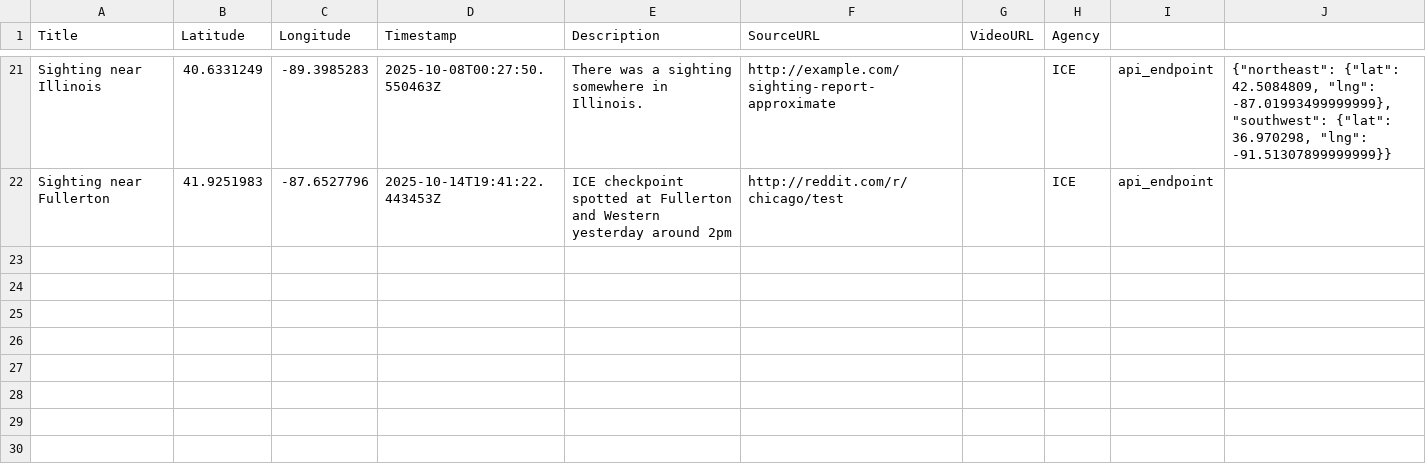
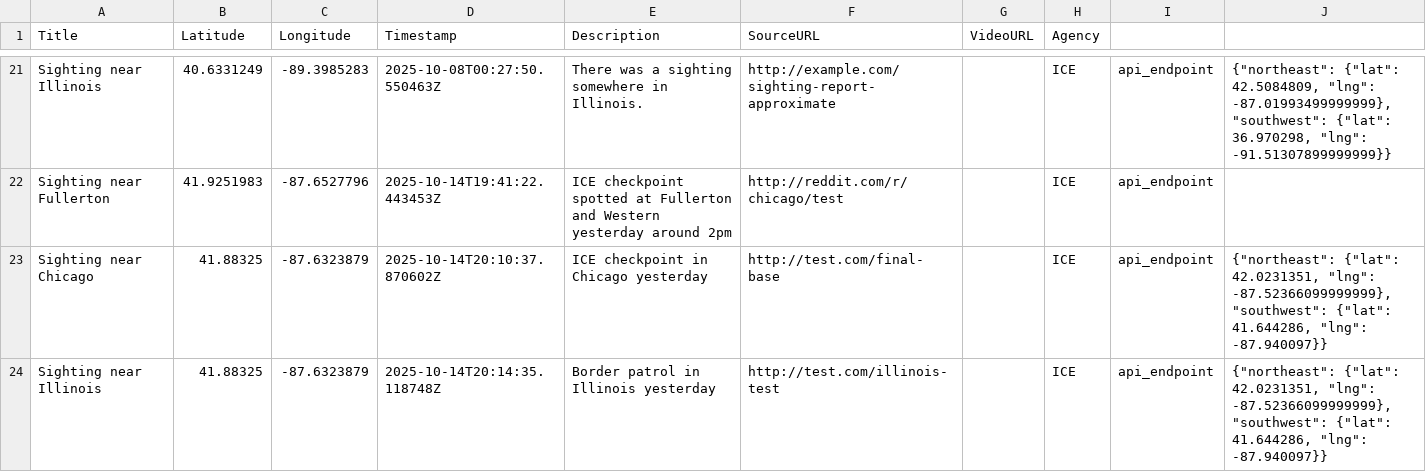
Before and after one commit to joshhickson/streetwatch-chicago, a CSV file: data/map_data.csv, drawn as a sheet; only a part is shown, gaps mark what is left out.

```diff
--- a/data/map_data.csv
+++ b/data/map_data.csv
@@ -22 +22,3 @@ Sighting near Illinois,40.6331249,-89.3985283,2025-10-08T00:27:50.550463Z,There
 Sighting near Fullerton,41.9251983,-87.6527796,2025-10-14T19:41:22.443453Z,ICE checkpoint spotted at Fullerton and Western yesterday around 2pm,http://reddit.com/r/chicago/test,,ICE,api_endpoint,
+Sighting near Chicago,41.88325,-87.6323879,2025-10-14T20:10:37.870602Z,ICE checkpoint in Chicago yesterday,http://test.com/final-base,,ICE,api_endpoint,"{""northeast"": {""lat"": 42.0231351, ""lng"": -87.52366099999999}, ""southwest"": {""lat"": 41.644286, ""lng"": -87.940097}}"
+Sighting near Illinois,41.88325,-87.6323879,2025-10-14T20:14:35.118748Z,Border patrol in Illinois yesterday,http://test.com/illinois-test,,ICE,api_endpoint,"{""northeast"": {""lat"": 42.0231351, ""lng"": -87.52366099999999}, ""southwest"": {""lat"": 41.644286, ""lng"": -87.940097}}"
```
Also changed, not shown: 24 other files.
